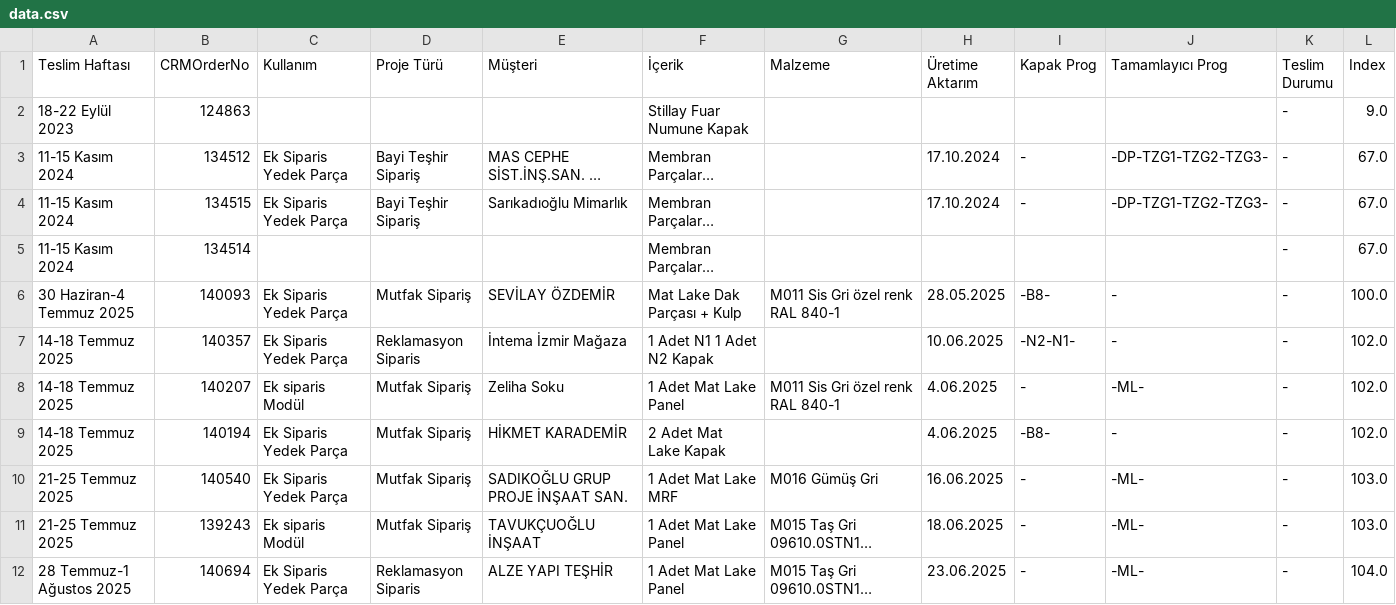
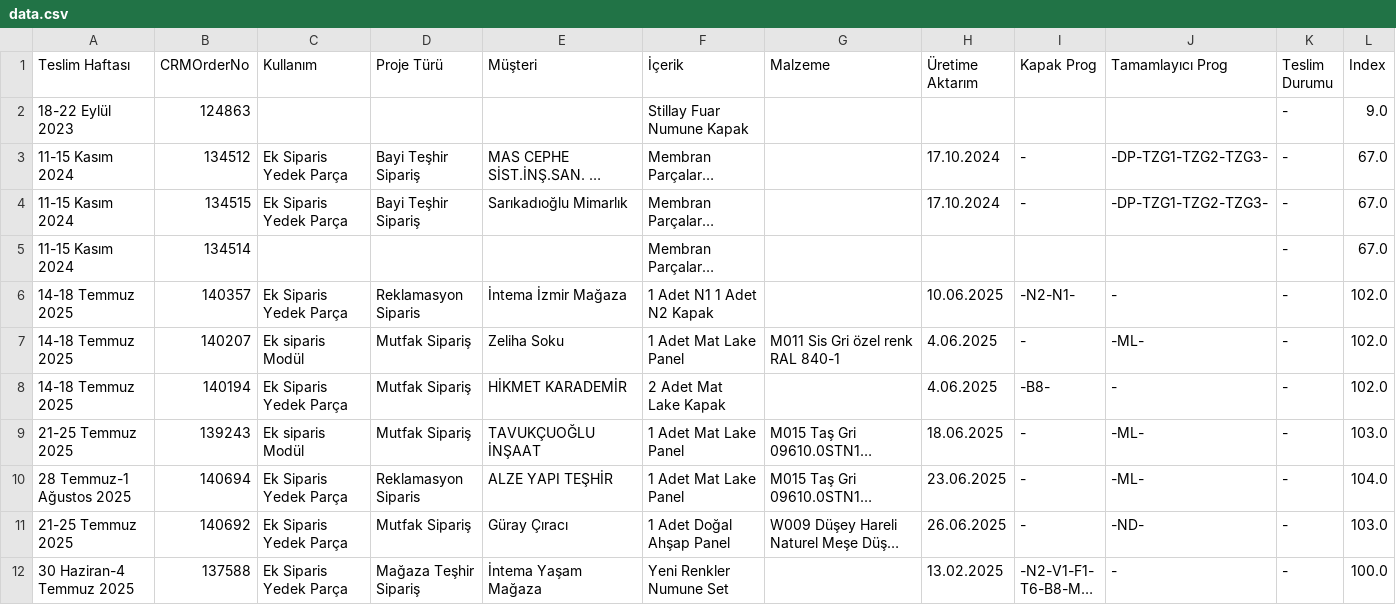
Before and after one commit to denizozarikan93/TamamlayiciPlan, a CSV file: data.csv, drawn as a sheet; only a part is shown; the shorter side is filled out with more unchanged rows; long unchanged cells end in …; the diff names each change by its address in the sheet, - before the commit and + after, or states it on an @@ line.

```diff
--- a/data.csv
+++ b/data.csv
-row 6: 30 Haziran-4 Temmuz 2025 | 140093 | Ek Siparis Yedek Parça | Mutfak Sipariş | SEVİLAY ÖZDEMİR | Mat Lake Dak Parçası + Kulp | M011 Sis Gri özel renk RAL 840-1 | 28.05.2025 | -B8- | - | - | 100.0
-row 10: 21-25 Temmuz 2025 | 140540 | Ek Siparis Yedek Parça | Mutfak Sipariş | SADIKOĞLU GRUP PROJE İNŞAAT SAN. | 1 Adet Mat Lake MRF | M016 Gümüş Gri | 16.06.2025 | - | -ML- | - | 103.0
```
Also changed, not shown: 1 other file.
